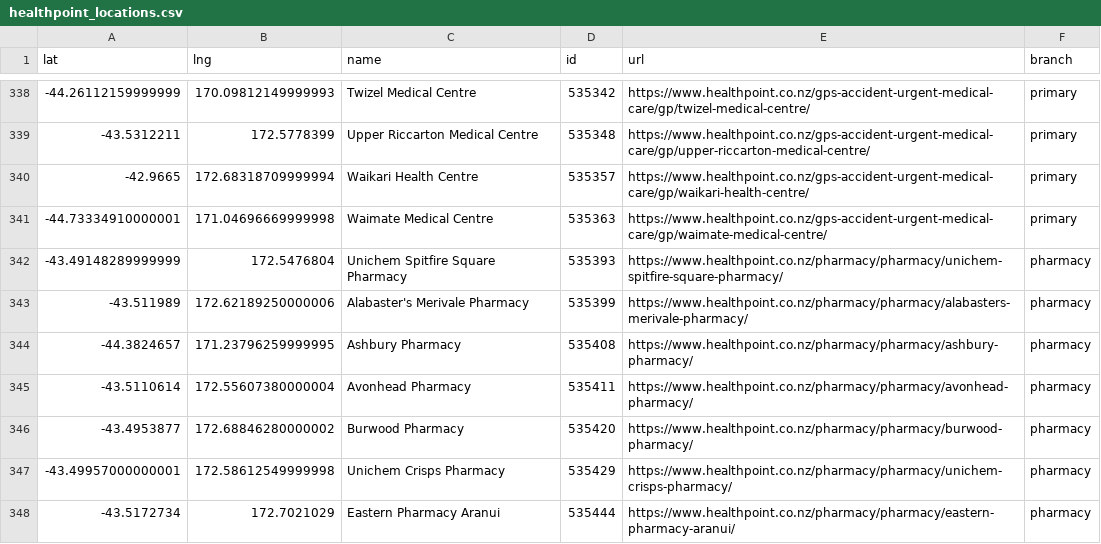
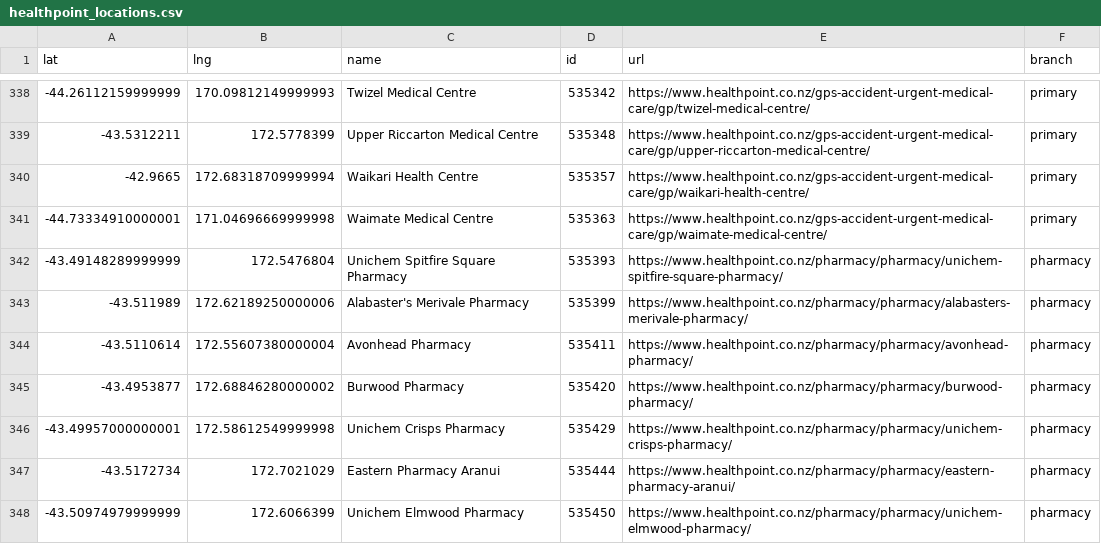
Before and after one commit to UoA-eResearch/nz-covid19-data-auto, a CSV file: vaccinations/healthpoint_locations.csv, drawn as a sheet; only a part is shown, gaps mark what is left out; the shorter side is filled out with more unchanged rows; the diff names each change by its address in the sheet, - before the commit and + after, or states it on an @@ line.

```diff
--- a/vaccinations/healthpoint_locations.csv
+++ b/vaccinations/healthpoint_locations.csv
-row 344: -44.3824657 | 171.23796259999995 | Ashbury Pharmacy | 535408 | https://www.healthpoint.co.nz/pharmacy/pharmacy/ashbury-pharmacy/ | pharmacy
```
Also changed, not shown: 1 other file.
